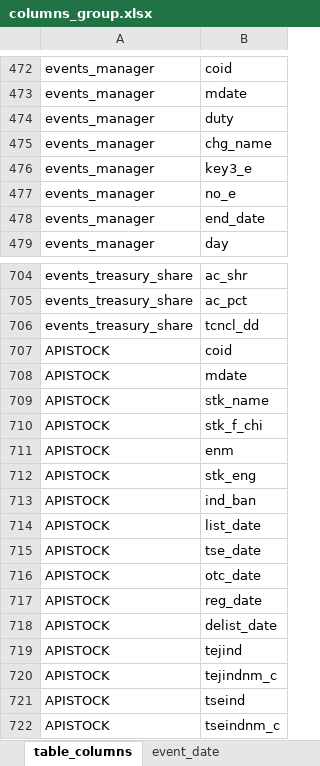
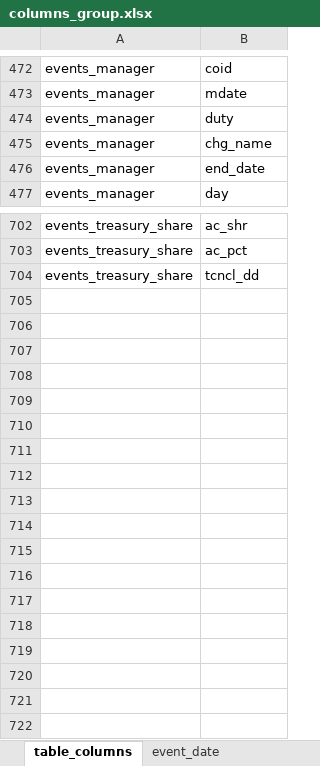
Before and after one commit to tejtw/TEJ_TOOL_API, an Excel workbook: TejToolAPI/tables/columns_group.xlsx, sheet table_columns, drawn as a sheet; only a part is shown, gaps mark what is left out; values as stored, in another font and other column widths than the file's, no borders; the diff names each change by its address in the sheet, - before the commit and + after, or states it on an @@ line.

```diff
--- a/TejToolAPI/tables/columns_group.xlsx (sheet table_columns)
+++ b/TejToolAPI/tables/columns_group.xlsx (sheet table_columns)
-row 476: events_manager | key3_e
-row 477: events_manager | no_e
-row 707: APISTOCK | coid
-row 708: APISTOCK | mdate
-row 709: APISTOCK | stk_name
-row 710: APISTOCK | stk_f_chi
-row 711: APISTOCK | enm
-row 712: APISTOCK | stk_eng
-row 713: APISTOCK | ind_ban
-row 714: APISTOCK | list_date
-row 715: APISTOCK | tse_date
-row 716: APISTOCK | otc_date
-row 717: APISTOCK | reg_date
-row 718: APISTOCK | delist_date
-row 719: APISTOCK | tejind
-row 720: APISTOCK | tejindnm_c
-row 721: APISTOCK | tseind
-row 722: APISTOCK | tseindnm_c
```
Also changed, not shown: sheet transfer_language, sheet fin_invest_tables, sheet table_od, sheet API, 10 other files.
